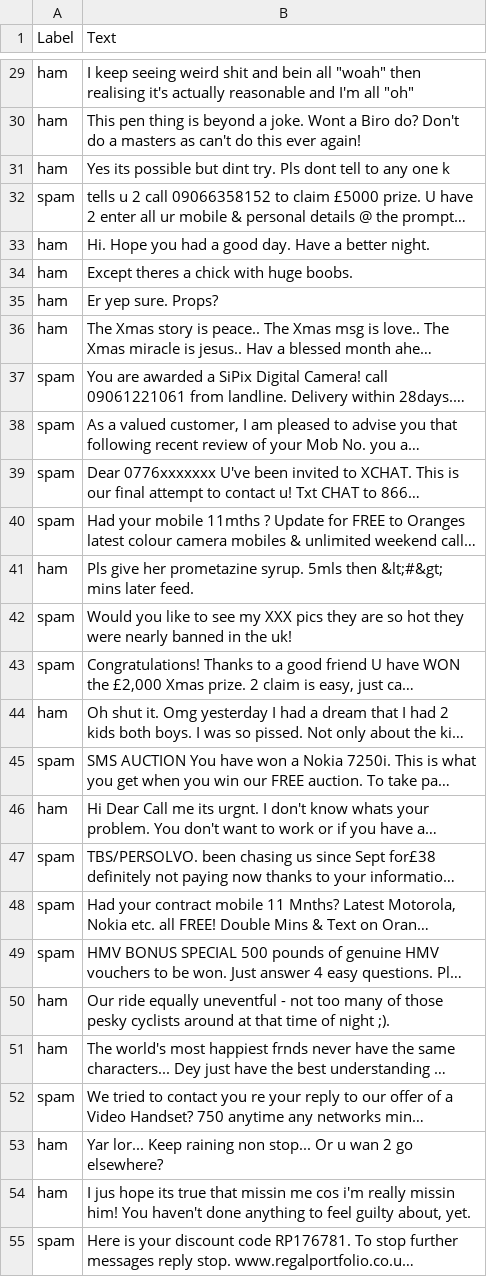
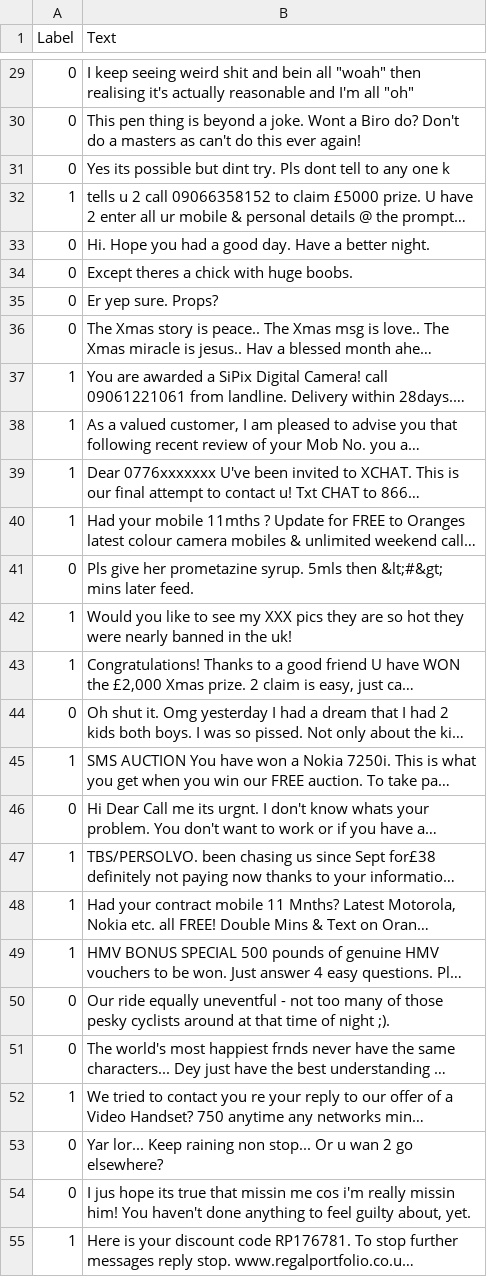
Before and after one commit to kennethSty/Playground, a CSV file: LLMs/preprocessing/datasets/validation.csv, drawn as a sheet; only a part is shown, gaps mark what is left out; long unchanged cells end in …; the diff covers the shown part only; the diff names each change by its address in the sheet, - before the commit and + after, or states it on an @@ line.

```diff
--- a/LLMs/preprocessing/datasets/validation.csv
+++ b/LLMs/preprocessing/datasets/validation.csv
-A29:A31 (Label): ham
+A29:A31 (Label): 0
-A32 (Label): spam
+A32 (Label): 1
-A33:A36 (Label): ham
+A33:A36 (Label): 0
-A37:A40 (Label): spam
+A37:A40 (Label): 1
-A41 (Label): ham
+A41 (Label): 0
-A42:A43 (Label): spam
+A42:A43 (Label): 1
-A44 (Label): ham
+A44 (Label): 0
-A45 (Label): spam
+A45 (Label): 1
-A46 (Label): ham
+A46 (Label): 0
-A47:A49 (Label): spam
+A47:A49 (Label): 1
-A50:A51 (Label): ham
+A50:A51 (Label): 0
-A52 (Label): spam
+A52 (Label): 1
-A53:A54 (Label): ham
+A53:A54 (Label): 0
-A55 (Label): spam
+A55 (Label): 1
```
Also changed, not shown: 122 edited cells elsewhere in this file, LLMs/preprocessing/datasets/test.csv, LLMs/preprocessing/datasets/train.csv, 18 other files.
